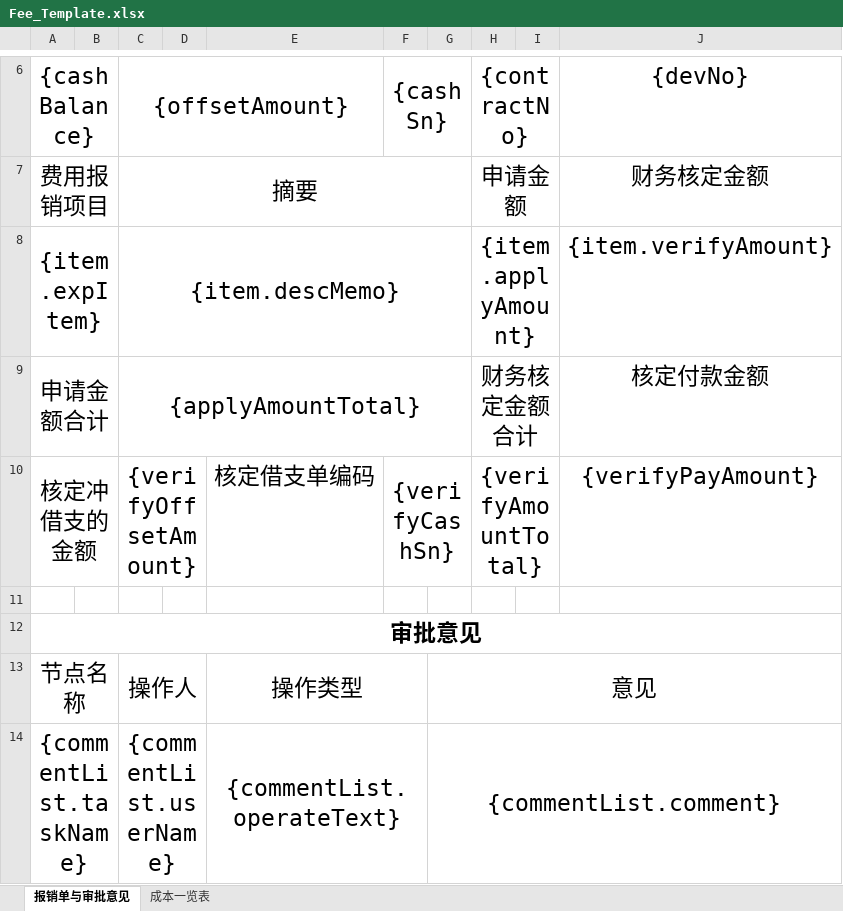
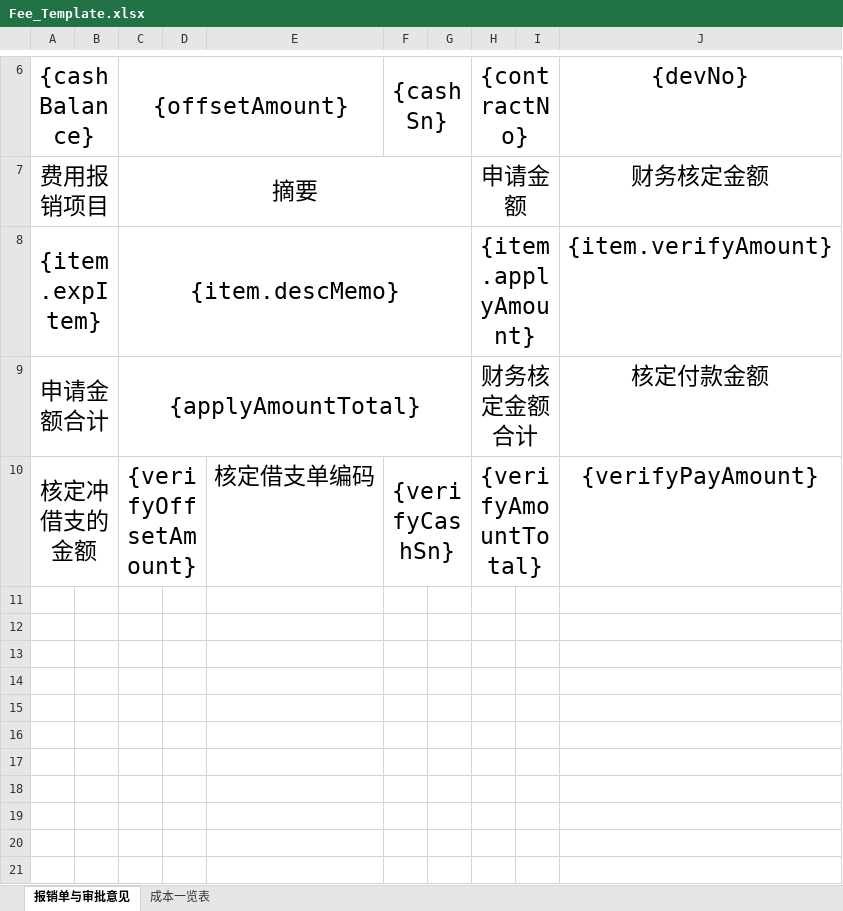
Before and after one commit to lakerwy/jk-cloud, an Excel workbook: snowy-plugin/snowy-plugin-biz/snowy-plugin-biz-func/src/main/resources/Fee_Template.xlsx, sheet 报销单与审批意见, drawn as a sheet; only a part is shown, gaps mark what is left out; values as stored, in another font and other column widths than the file's, no borders; charts and pictures not drawn; the diff names each change by its address in the sheet, - before the commit and + after, or states it on an @@ line.

```diff
--- a/snowy-plugin/snowy-plugin-biz/snowy-plugin-biz-func/src/main/resources/Fee_Template.xlsx (sheet 报销单与审批意见)
+++ b/snowy-plugin/snowy-plugin-biz/snowy-plugin-biz-func/src/main/resources/Fee_Template.xlsx (sheet 报销单与审批意见)
-row 11: (empty)
-row 12: 审批意见
-row 13: 节点名称 |  | 操作人 |  | 操作类型 |  | 意见
-row 14: {commentList.taskName} |  | {commentList.userName} |  | {commentList.operateText} |  | {commentList.comment}
```
Also changed, not shown: charts or pictures, snowy-plugin/snowy-plugin-biz/snowy-plugin-biz-func/src/main/resources/Travel_Template.xlsx, 1 other file.
